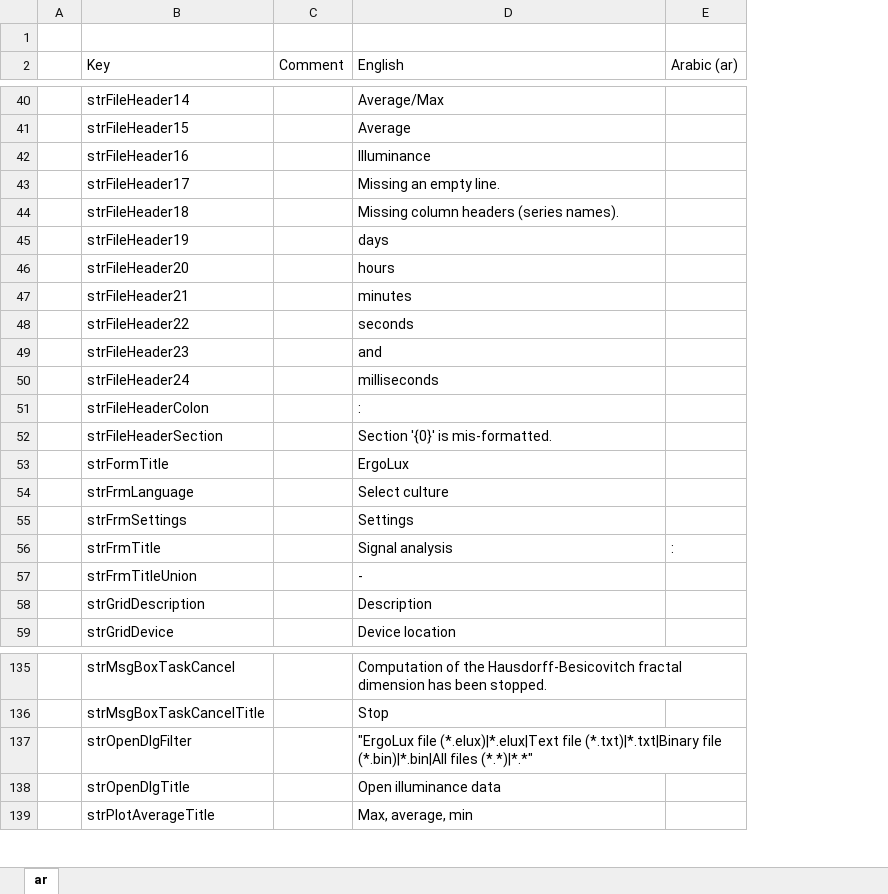
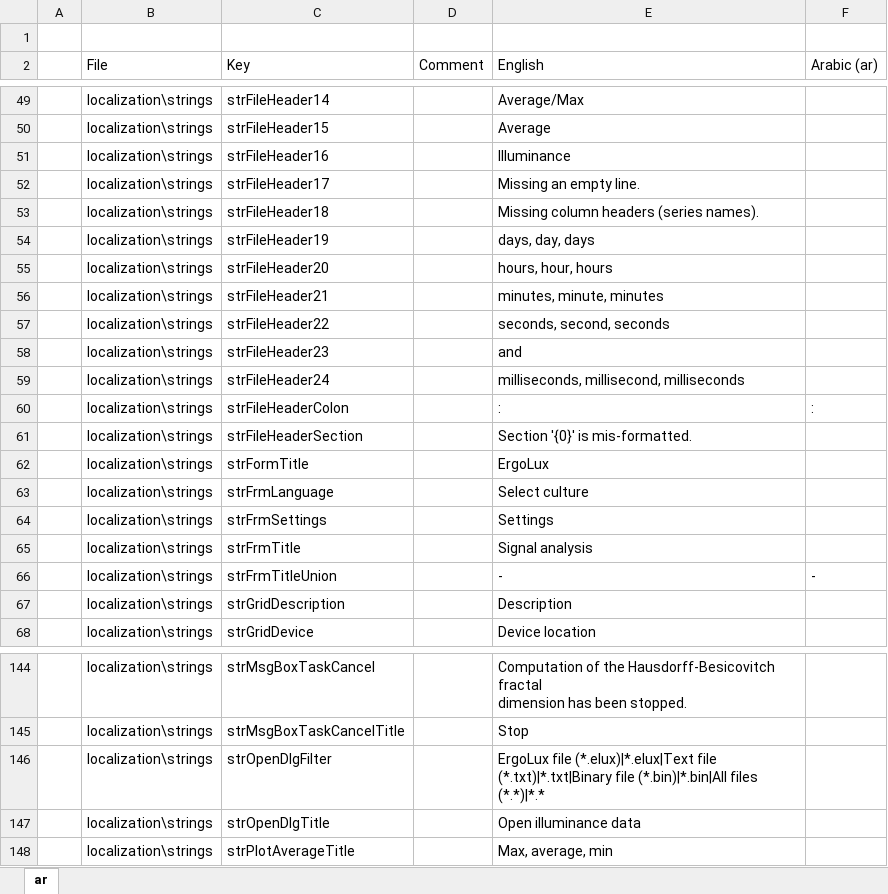
Before and after one commit to arthurits/ErgoLux, an Excel workbook: ErgoLux/localization/Arabic (ar) translation.xlsx, sheet ar, drawn as a sheet; only a part is shown, gaps mark what is left out; values as stored, in another font and other column widths than the file's, no borders; table styles not drawn; addresses are those after the commit; the diff covers the shown part only; the diff names each change by its address in the sheet, - before the commit and + after, or states it on an @@ line.

```diff
--- a/ErgoLux/localization/Arabic (ar) translation.xlsx (sheet ar)
+++ b/ErgoLux/localization/Arabic (ar) translation.xlsx (sheet ar)
+column B (File), rows 49-68: all localization\strings; rows 144-148: all localization\strings
-E54 (English): days
+E54 (English): days, day, days
-E55 (English): hours
+E55 (English): hours, hour, hours
-E56 (English): minutes
+E56 (English): minutes, minute, minutes
-E57 (English): seconds
+E57 (English): seconds, second, seconds
-E59 (English): milliseconds
+E59 (English): milliseconds, millisecond, milliseconds
-F60 (Arabic (ar)): (empty)
+F60 (Arabic (ar)): :
-F65 (Arabic (ar)): :
+F65 (Arabic (ar)): (empty)
-F66 (Arabic (ar)): (empty)
+F66 (Arabic (ar)): -
-E146 (English): "ErgoLux file (*.elux)|*.elux|Text file (*.txt)|*.txt|Binary file (*.bin)|*.bin|All files (*.*)|*.*"
+E146 (English): ErgoLux file (*.elux)|*.elux|Text file (*.txt)|*.txt|Binary file (*.bin)|*.bin|All files (*.*)|*.*
```
Also changed, not shown: 9 moved rows and 1 edited cell elsewhere in this sheet, ErgoLux/localization/Dutch (nl-NL) translation.xlsx, ErgoLux/localization/Finnish (fi-FI) translation.xlsx, 12 other files.
